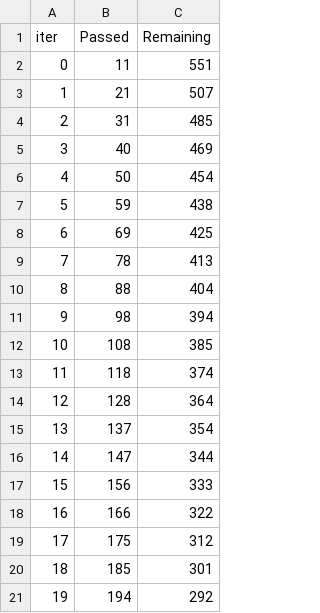
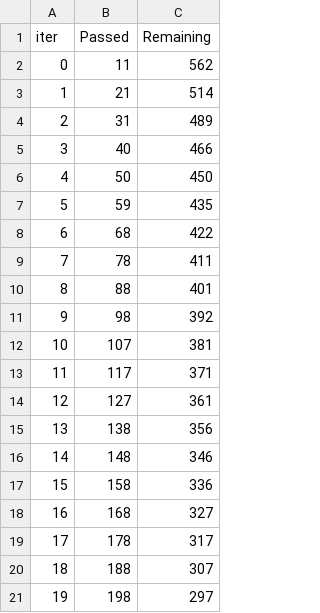
Before and after one commit to Steeve-Rodrigue/sentiment-analysis-platform, a TSV file: catboost_info/time_left.tsv, drawn as a sheet; only a part is shown; the diff covers the shown part only.

```diff
--- a/catboost_info/time_left.tsv
+++ b/catboost_info/time_left.tsv
@@ -1,21 +1,21 @@
 iter	Passed	Remaining
-0	11	551
-1	21	507
-2	31	485
-3	40	469
-4	50	454
-5	59	438
-6	69	425
-7	78	413
-8	88	404
-9	98	394
-10	108	385
-11	118	374
-12	128	364
-13	137	354
-14	147	344
-15	156	333
-16	166	322
-17	175	312
-18	185	301
-19	194	292
+0	11	562
+1	21	514
+2	31	489
+3	40	466
+4	50	450
+5	59	435
+6	68	422
+7	78	411
+8	88	401
+9	98	392
+10	107	381
+11	117	371
+12	127	361
+13	138	356
+14	148	346
+15	158	336
+16	168	327
+17	178	317
+18	188	307
+19	198	297
```
Also changed, not shown: 56 edited cells elsewhere in this file, 5 other files.
